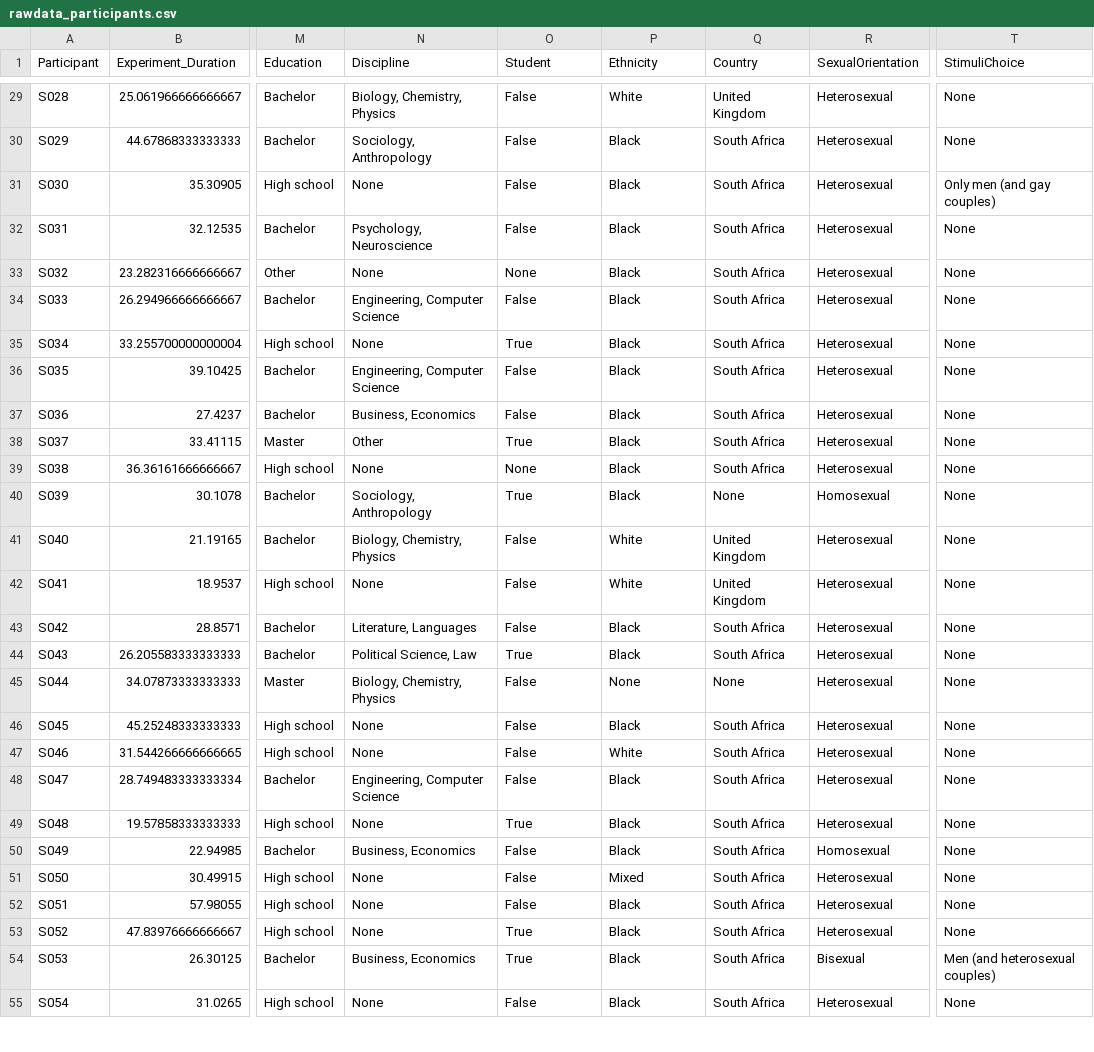
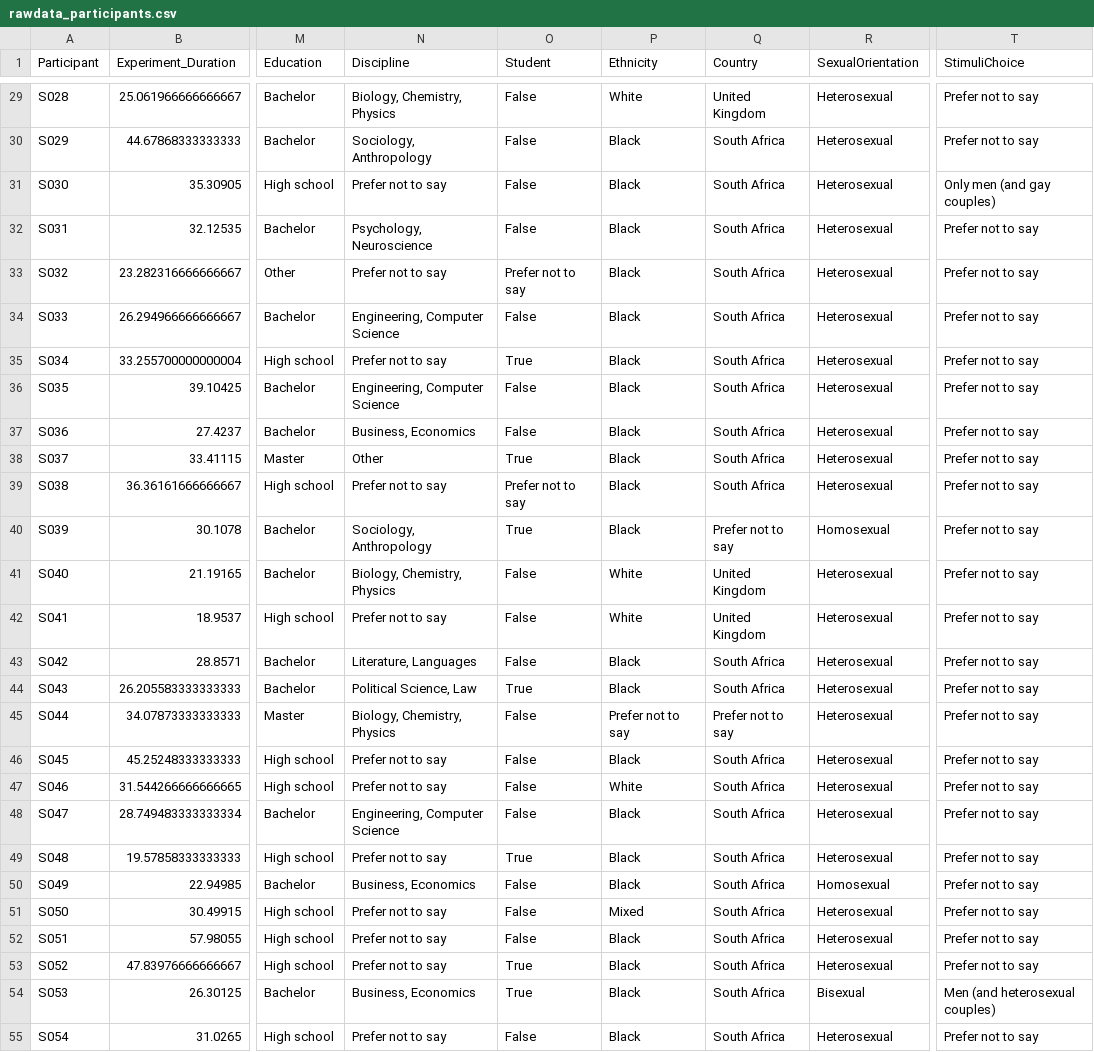
Before and after one commit to RealityBending/FictionEro, a CSV file: study2/data/rawdata_participants.csv, drawn as a sheet; only a part is shown, gaps mark what is left out; the diff covers the shown part only; the diff names each change by its address in the sheet, - before the commit and + after, or states it on an @@ line.

```diff
--- a/study2/data/rawdata_participants.csv
+++ b/study2/data/rawdata_participants.csv
-T29:T30 (StimuliChoice): None
+T29:T30 (StimuliChoice): Prefer not to say
-N31 (Discipline): None
+N31 (Discipline): Prefer not to say
-T32:T53 (StimuliChoice): None
+T32:T53 (StimuliChoice): Prefer not to say
-N33 (Discipline): None
+N33 (Discipline): Prefer not to say
-O33 (Student): None
+O33 (Student): Prefer not to say
-N35 (Discipline): None
+N35 (Discipline): Prefer not to say
-N39 (Discipline): None
+N39 (Discipline): Prefer not to say
-O39 (Student): None
+O39 (Student): Prefer not to say
-Q40 (Country): None
+Q40 (Country): Prefer not to say
-N42 (Discipline): None
+N42 (Discipline): Prefer not to say
-P45 (Ethnicity): None
+P45 (Ethnicity): Prefer not to say
-Q45 (Country): None
+Q45 (Country): Prefer not to say
-N46:N47 (Discipline): None
+N46:N47 (Discipline): Prefer not to say
-N49 (Discipline): None
+N49 (Discipline): Prefer not to say
-N51:N53 (Discipline): None
+N51:N53 (Discipline): Prefer not to say
-N55 (Discipline): None
+N55 (Discipline): Prefer not to say
-T55 (StimuliChoice): None
+T55 (StimuliChoice): Prefer not to say
```
Also changed, not shown: 85 edited cells elsewhere in this file, 1 other file.
